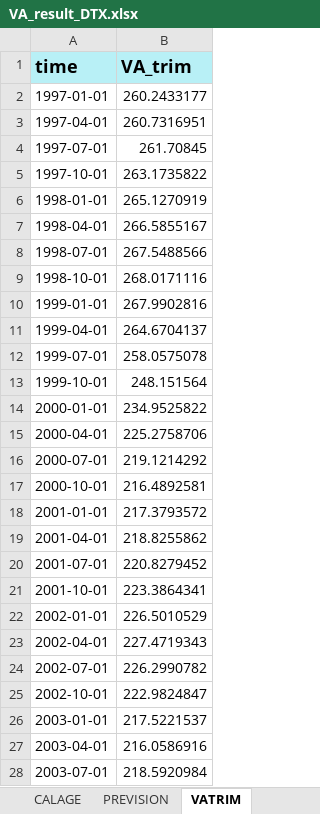
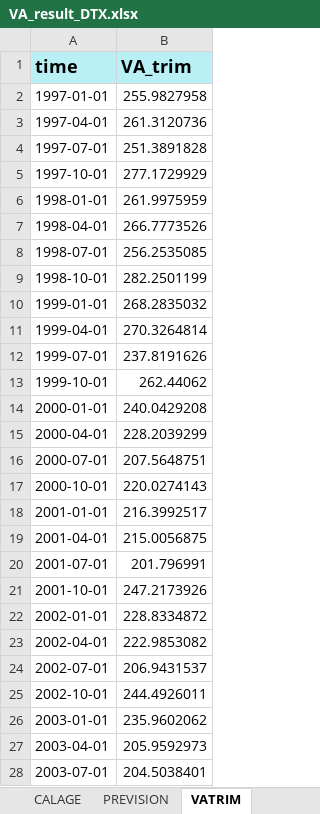
Before and after one commit to luckymaxtser/Compte_trim, an Excel workbook: VA_result_DTX.xlsx, sheet VATRIM, drawn as a sheet; only a part is shown; values as stored, in another font and other column widths than the file's, no borders; the diff covers the shown part only; the diff names each change by its address in the sheet, - before the commit and + after, or states it on an @@ line.

```diff
--- a/VA_result_DTX.xlsx (sheet VATRIM)
+++ b/VA_result_DTX.xlsx (sheet VATRIM)
-B2 (VA_trim): 260.2433177
+B2 (VA_trim): 255.9827958
-B3 (VA_trim): 260.7316951
+B3 (VA_trim): 261.3120736
-B4 (VA_trim): 261.70845
+B4 (VA_trim): 251.3891828
-B5 (VA_trim): 263.1735822
+B5 (VA_trim): 277.1729929
-B6 (VA_trim): 265.1270919
+B6 (VA_trim): 261.9975959
-B7 (VA_trim): 266.5855167
+B7 (VA_trim): 266.7773526
-B8 (VA_trim): 267.5488566
+B8 (VA_trim): 256.2535085
-B9 (VA_trim): 268.0171116
+B9 (VA_trim): 282.2501199
-B10 (VA_trim): 267.9902816
+B10 (VA_trim): 268.2835032
-B11 (VA_trim): 264.6704137
+B11 (VA_trim): 270.3264814
-B12 (VA_trim): 258.0575078
+B12 (VA_trim): 237.8191626
-B13 (VA_trim): 248.151564
+B13 (VA_trim): 262.44062
-B14 (VA_trim): 234.9525822
+B14 (VA_trim): 240.0429208
-B15 (VA_trim): 225.2758706
+B15 (VA_trim): 228.2039299
-B16 (VA_trim): 219.1214292
+B16 (VA_trim): 207.5648751
-B17 (VA_trim): 216.4892581
+B17 (VA_trim): 220.0274143
-B18 (VA_trim): 217.3793572
+B18 (VA_trim): 216.3992517
-B19 (VA_trim): 218.8255862
+B19 (VA_trim): 215.0056875
-B20 (VA_trim): 220.8279452
+B20 (VA_trim): 201.796991
-B21 (VA_trim): 223.3864341
+B21 (VA_trim): 247.2173926
-B22 (VA_trim): 226.5010529
+B22 (VA_trim): 228.8334872
-B23 (VA_trim): 227.4719343
+B23 (VA_trim): 222.9853082
-B24 (VA_trim): 226.2990782
+B24 (VA_trim): 206.9431537
-B25 (VA_trim): 222.9824847
+B25 (VA_trim): 244.4926011
-B26 (VA_trim): 217.5221537
+B26 (VA_trim): 235.9602062
-B27 (VA_trim): 216.0586916
+B27 (VA_trim): 205.9592973
-B28 (VA_trim): 218.5920984
+B28 (VA_trim): 204.5038401
```
Also changed, not shown: 105 edited cells elsewhere in this sheet, sheet CALAGE, sheet INDI, sheet ETALONNAGE, sheet RESIDUS, sheet CNA, sheet PREVISION.
